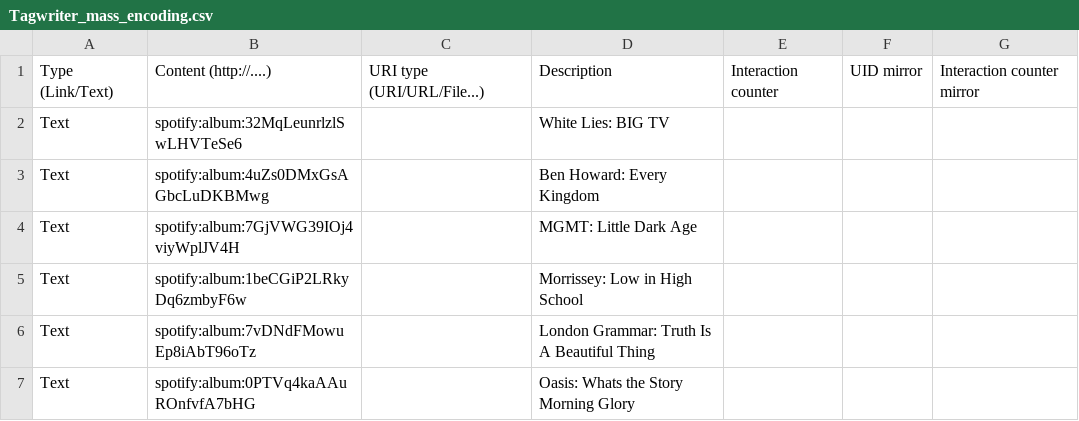
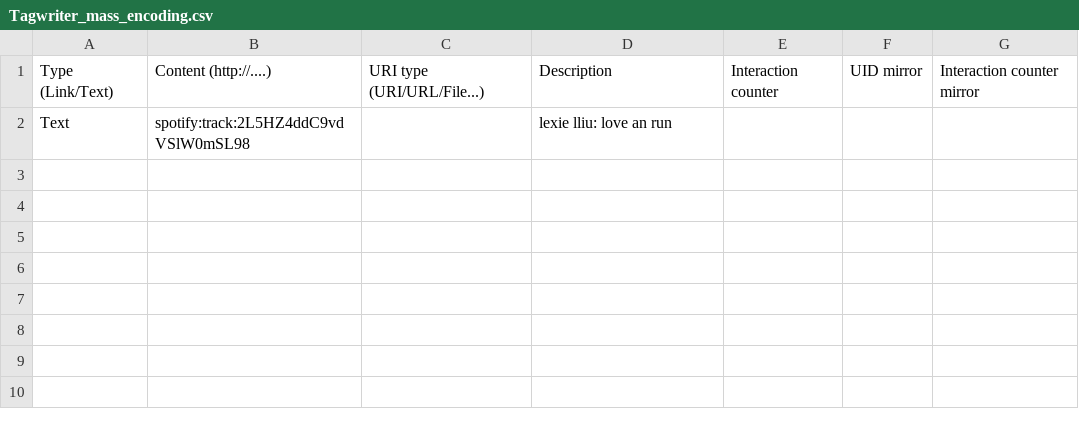
Before and after one commit to talithafebriani/spotify_album_URI, a CSV file: Tagwriter_mass_encoding.csv, drawn as a sheet.

Commit message:
Update Tagwriter_mass_encoding.csv

```diff
--- a/Tagwriter_mass_encoding.csv
+++ b/Tagwriter_mass_encoding.csv
@@ -1,7 +1,2 @@
 Type (Link/Text),Content (http://....),URI type (URI/URL/File...),Description,Interaction counter,UID mirror,Interaction counter mirror
-Text,spotify:album:32MqLeunrlzlSwLHVTeSe6,,White Lies: BIG TV,,,
-Text,spotify:album:4uZs0DMxGsAGbcLuDKBMwg,,Ben Howard: Every Kingdom,,,
-Text,spotify:album:7GjVWG39IOj4viyWplJV4H,,MGMT: Little Dark Age,,,
-Text,spotify:album:1beCGiP2LRkyDq6zmbyF6w,,Morrissey: Low in High School,,,
-Text,spotify:album:7vDNdFMowuEp8iAbT96oTz,,London Grammar: Truth Is A Beautiful Thing,,,
-Text,spotify:album:0PTVq4kaAAuROnfvfA7bHG,,Oasis: Whats the Story Morning Glory,,,
+Text,spotify:track:2L5HZ4ddC9vdVSlW0mSL98,,lexie lliu: love an run,,,
```
